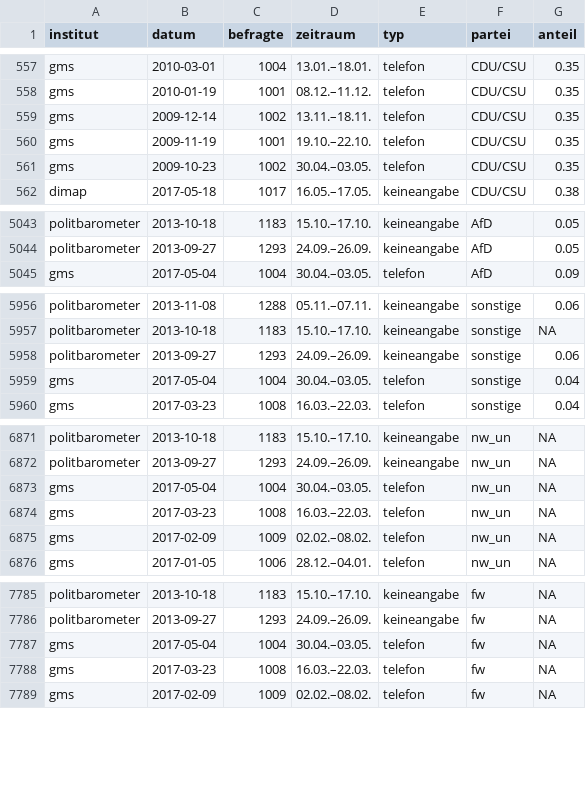
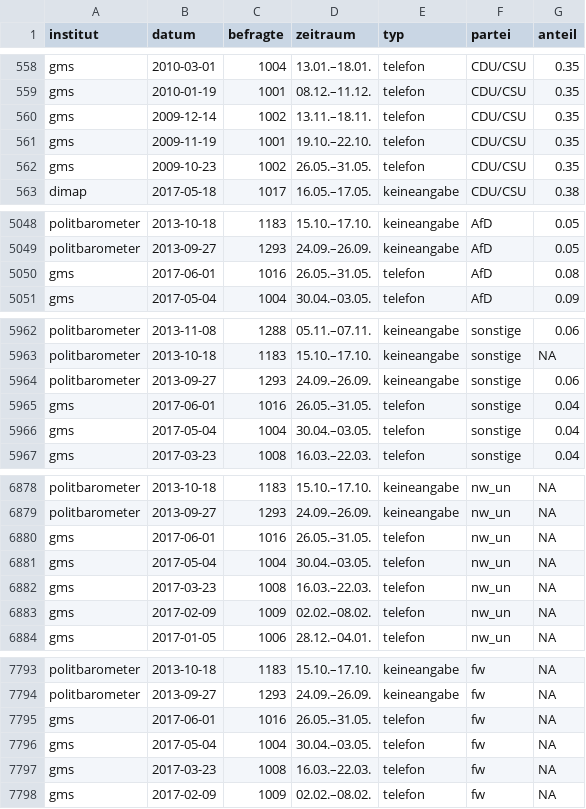
Before and after one commit to sueddeutsche/gen-better-polls, a CSV file: output/data-input-longform.csv, drawn as a sheet; only a part is shown, gaps mark what is left out; the diff covers the shown part only.

```diff
--- a/output/data-input-longform.csv
+++ b/output/data-input-longform.csv
@@ -560,3 +561,3 @@ gms,2009-12-14,1002,13.11.–18.11.,telefon,CDU/CSU,0.35
 gms,2009-11-19,1001,19.10.–22.10.,telefon,CDU/CSU,0.35
-gms,2009-10-23,1002,30.04.–03.05.,telefon,CDU/CSU,0.35
+gms,2009-10-23,1002,26.05.–31.05.,telefon,CDU/CSU,0.35
 dimap,2017-05-18,1017,16.05.–17.05.,keineangabe,CDU/CSU,0.38
@@ -5044,2 +5049,3 @@ politbarometer,2013-10-18,1183,15.10.–17.10.,keineangabe,AfD,0.05
 politbarometer,2013-09-27,1293,24.09.–26.09.,keineangabe,AfD,0.05
+gms,2017-06-01,1016,26.05.–31.05.,telefon,AfD,0.08
 gms,2017-05-04,1004,30.04.–03.05.,telefon,AfD,0.09
@@ -5958,2 +5964,3 @@ politbarometer,2013-10-18,1183,15.10.–17.10.,keineangabe,sonstige,NA
 politbarometer,2013-09-27,1293,24.09.–26.09.,keineangabe,sonstige,0.06
+gms,2017-06-01,1016,26.05.–31.05.,telefon,sonstige,0.04
 gms,2017-05-04,1004,30.04.–03.05.,telefon,sonstige,0.04
@@ -6872,2 +6879,3 @@ politbarometer,2013-10-18,1183,15.10.–17.10.,keineangabe,nw_un,NA
 politbarometer,2013-09-27,1293,24.09.–26.09.,keineangabe,nw_un,NA
+gms,2017-06-01,1016,26.05.–31.05.,telefon,nw_un,NA
 gms,2017-05-04,1004,30.04.–03.05.,telefon,nw_un,NA
@@ -7786,2 +7794,3 @@ politbarometer,2013-10-18,1183,15.10.–17.10.,keineangabe,fw,NA
 politbarometer,2013-09-27,1293,24.09.–26.09.,keineangabe,fw,NA
+gms,2017-06-01,1016,26.05.–31.05.,telefon,fw,NA
 gms,2017-05-04,1004,30.04.–03.05.,telefon,fw,NA
```
Also changed, not shown: 5 added rows and 8 edited cells elsewhere in this file, output/data-rolling-average-and-error.csv.
